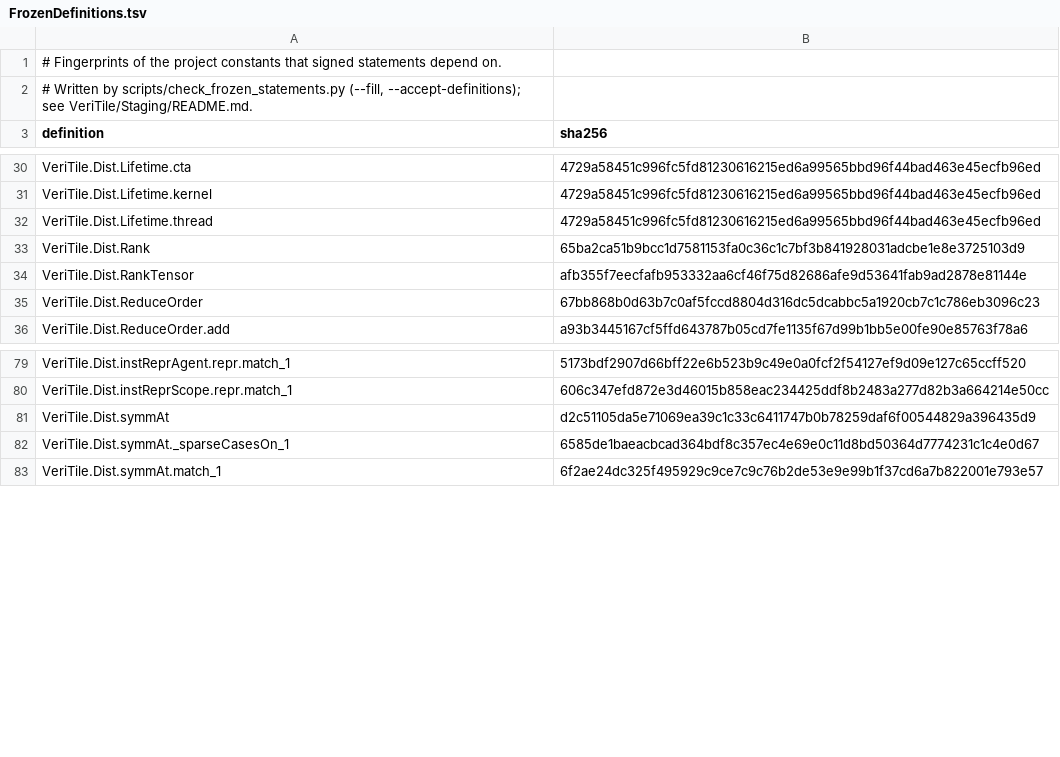
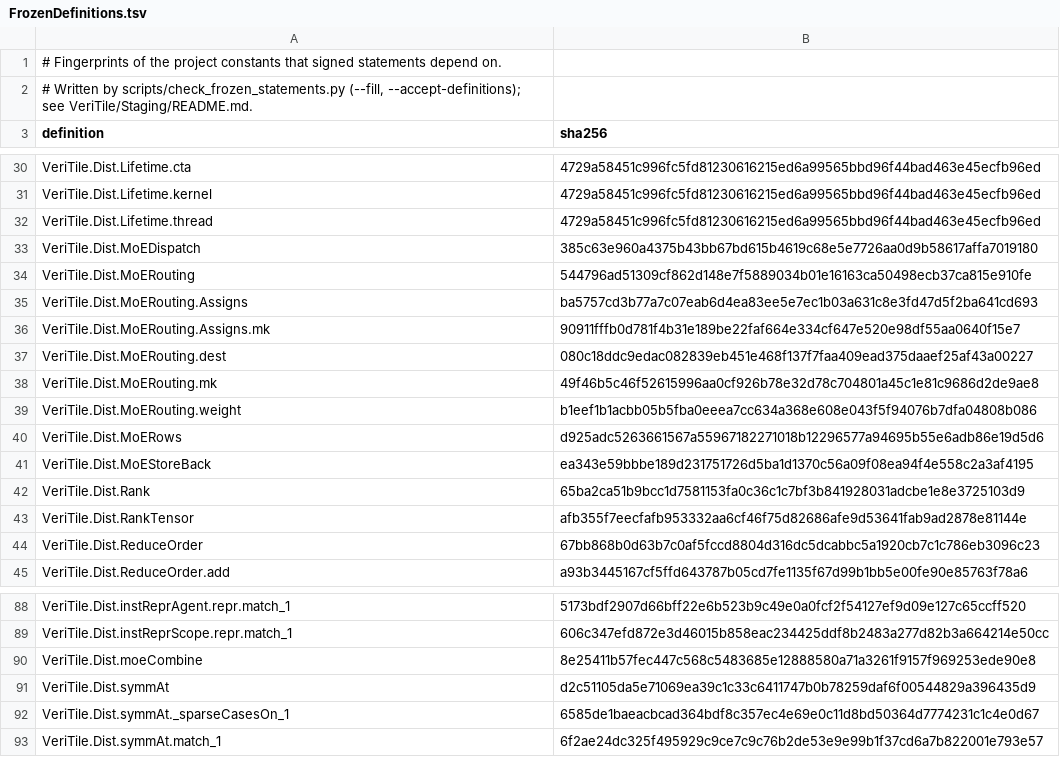
Before and after one commit to dnyBLUESKY007/VeriTile, a TSV file: documents/dist/FrozenDefinitions.tsv, drawn as a sheet; only a part is shown, gaps mark what is left out.

```diff
--- a/documents/dist/FrozenDefinitions.tsv
+++ b/documents/dist/FrozenDefinitions.tsv
@@ -32,2 +32,11 @@ VeriTile.Dist.Lifetime.kernel	4729a58451c996fc5fd81230616215ed6a99565bbd96f44bad
 VeriTile.Dist.Lifetime.thread	4729a58451c996fc5fd81230616215ed6a99565bbd96f44bad463e45ecfb96ed
+VeriTile.Dist.MoEDispatch	385c63e960a4375b43bb67bd615b4619c68e5e7726aa0d9b58617affa7019180
+VeriTile.Dist.MoERouting	544796ad51309cf862d148e7f5889034b01e16163ca50498ecb37ca815e910fe
+VeriTile.Dist.MoERouting.Assigns	ba5757cd3b77a7c07eab6d4ea83ee5e7ec1b03a631c8e3fd47d5f2ba641cd693
+VeriTile.Dist.MoERouting.Assigns.mk	90911fffb0d781f4b31e189be22faf664e334cf647e520e98df55aa0640f15e7
+VeriTile.Dist.MoERouting.dest	080c18ddc9edac082839eb451e468f137f7faa409ead375daaef25af43a00227
+VeriTile.Dist.MoERouting.mk	49f46b5c46f52615996aa0cf926b78e32d78c704801a45c1e81c9686d2de9ae8
+VeriTile.Dist.MoERouting.weight	b1eef1b1acbb05b5fba0eeea7cc634a368e608e043f5f94076b7dfa04808b086
+VeriTile.Dist.MoERows	d925adc5263661567a55967182271018b12296577a94695b55e6adb86e19d5d6
+VeriTile.Dist.MoEStoreBack	ea343e59bbbe189d231751726d5ba1d1370c56a09f08ea94f4e558c2a3af4195
 VeriTile.Dist.Rank	65ba2ca51b9bcc1d7581153fa0c36c1c7bf3b841928031adcbe1e8e3725103d9
@@ -80,2 +89,3 @@ VeriTile.Dist.instReprAgent.repr.match_1	5173bdf2907d66bff22e6b523b9c49e0a0fcf2f
 VeriTile.Dist.instReprScope.repr.match_1	606c347efd872e3d46015b858eac234425ddf8b2483a277d82b3a664214e50cc
+VeriTile.Dist.moeCombine	8e25411b57fec447c568c5483685e12888580a71a3261f9157f969253ede90e8
 VeriTile.Dist.symmAt	d2c51105da5e71069ea39c1c33c6411747b0b78259daf6f00544829a396435d9
```
Also changed, not shown: documents/dist/FrozenStatements.tsv, 1 other file.
